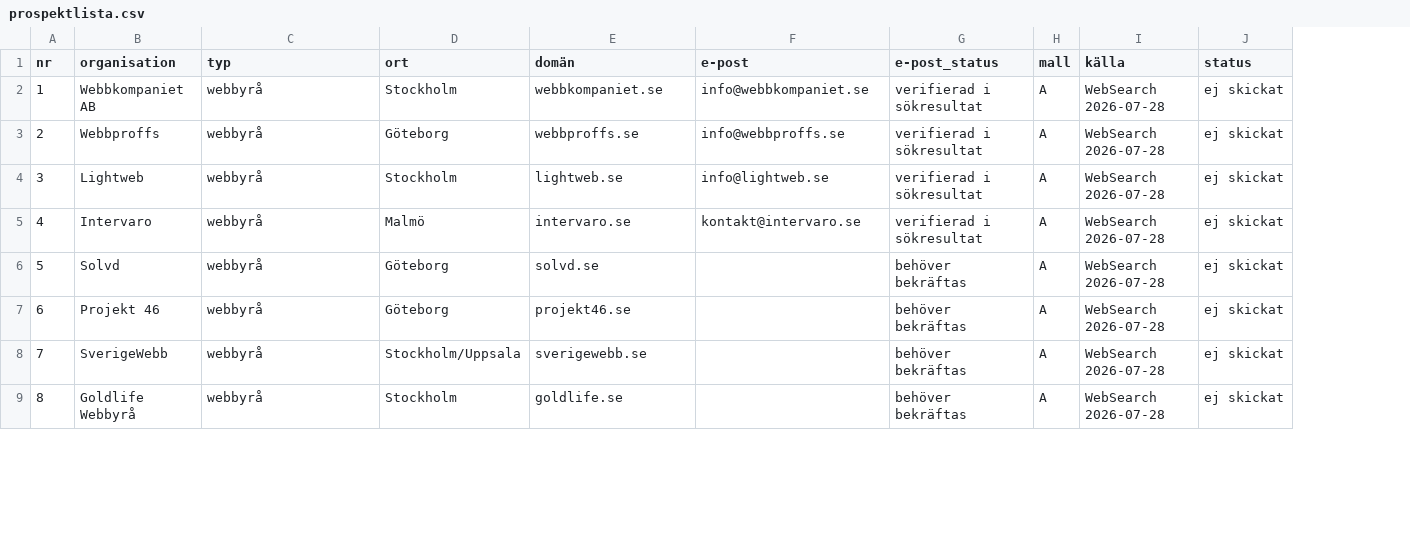
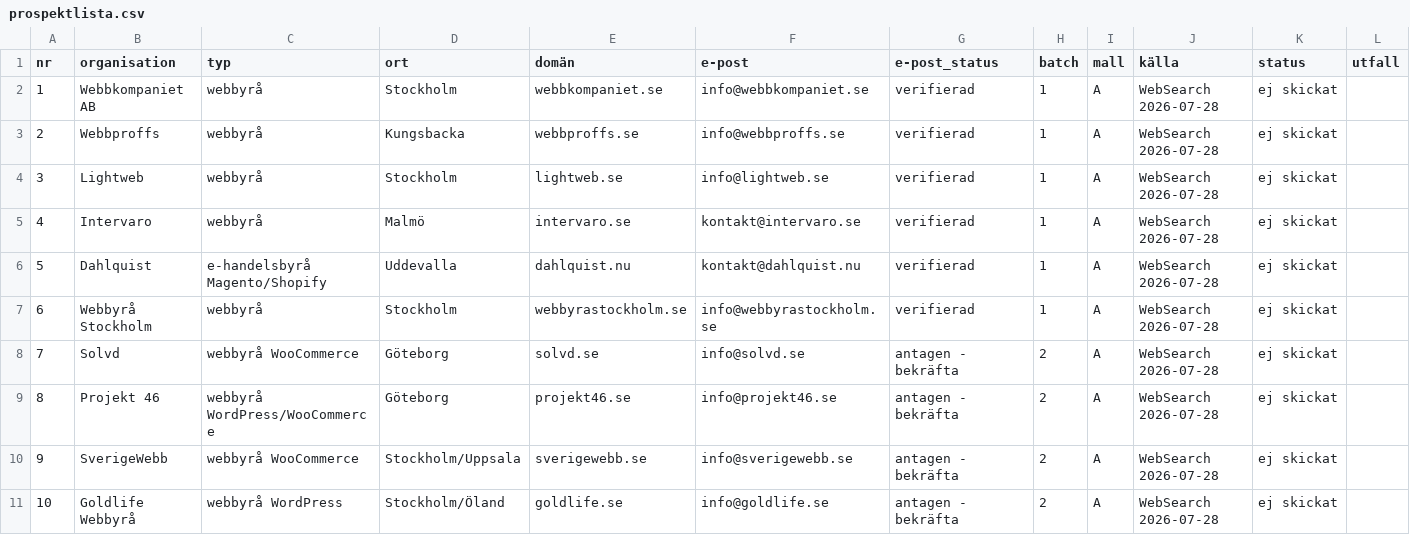
Before and after one commit to callewallerstedt/AI-Race, a CSV file: claude/forsaljning/prospektlista.csv, drawn as a sheet; only a part is shown; addresses are those after the commit; the diff covers the shown part only; the diff names each change by its address in the sheet, - before the commit and + after, or states it on an @@ line.

```diff
--- a/claude/forsaljning/prospektlista.csv
+++ b/claude/forsaljning/prospektlista.csv
+column H (batch), rows 2-5: all 1; rows 8-11: all 2
+column L (utfall), empty
-G2:G5 (e-post_status): verifierad i sökresultat
+G2:G5 (e-post_status): verifierad
-D3 (ort): Göteborg
+D3 (ort): Kungsbacka
+row 6: 5 | Dahlquist | e-handelsbyrå Magento/Shopify | Uddevalla | dahlquist.nu | kontakt@dahlquist.nu | verifierad | 1 | A | WebSearch 2026-07-28 | ej skickat
+row 7: 6 | Webbyrå Stockholm | webbyrå | Stockholm | webbyrastockholm.se | info@webbyrastockholm.se | verifierad | 1 | A | WebSearch 2026-07-28 | ej skickat
@@ column A (nr) renumbered between rows 8 and 22 @@
-C8 (typ): webbyrå
+C8 (typ): webbyrå WooCommerce
-F8 (e-post): (empty)
+F8 (e-post): info@solvd.se
-G8:G11 (e-post_status): behöver bekräftas
+G8:G11 (e-post_status): antagen - bekräfta
-C9 (typ): webbyrå
+C9 (typ): webbyrå WordPress/WooCommerce
-F9 (e-post): (empty)
+F9 (e-post): info@projekt46.se
-C10 (typ): webbyrå
+C10 (typ): webbyrå WooCommerce
-F10 (e-post): (empty)
+F10 (e-post): info@sverigewebb.se
-C11 (typ): webbyrå
+C11 (typ): webbyrå WordPress
-D11 (ort): Stockholm
+D11 (ort): Stockholm/Öland
-F11 (e-post): (empty)
+F11 (e-post): info@goldlife.se
```
Also changed, not shown: 7 added rows, 1 removed row and 27 edited cells elsewhere in this file, 2 other files.
